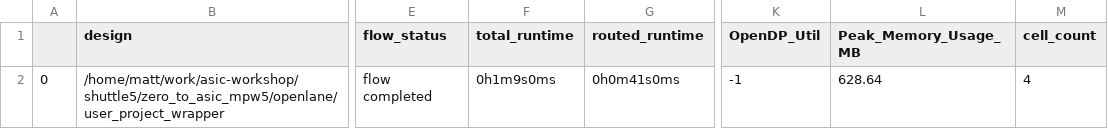
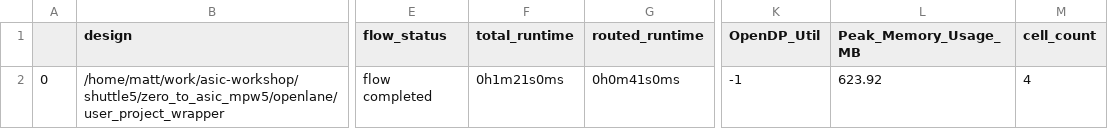
Before and after one commit to mattvenn/zero_to_asic_mpw5, a CSV file: signoff/user_project_wrapper/final_summary_report.csv, drawn as a sheet; only a part is shown, gaps mark what is left out; the diff names each change by its address in the sheet, - before the commit and + after, or states it on an @@ line.

```diff
--- a/signoff/user_project_wrapper/final_summary_report.csv
+++ b/signoff/user_project_wrapper/final_summary_report.csv
-F2 (total_runtime): 0h1m9s0ms
+F2 (total_runtime): 0h1m21s0ms
-L2 (Peak_Memory_Usage_MB): 628.64
+L2 (Peak_Memory_Usage_MB): 623.92
```
Also changed, not shown: 3 other files.
